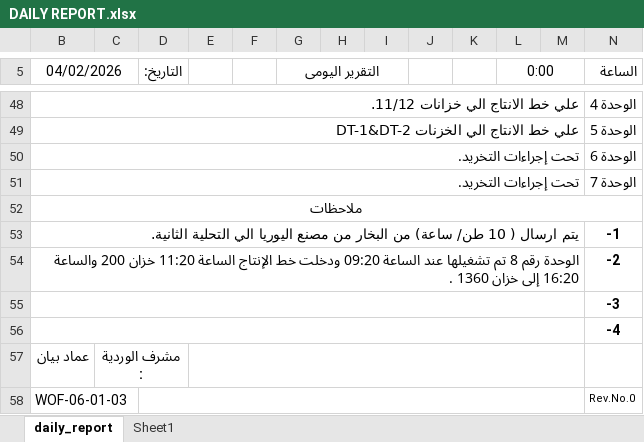
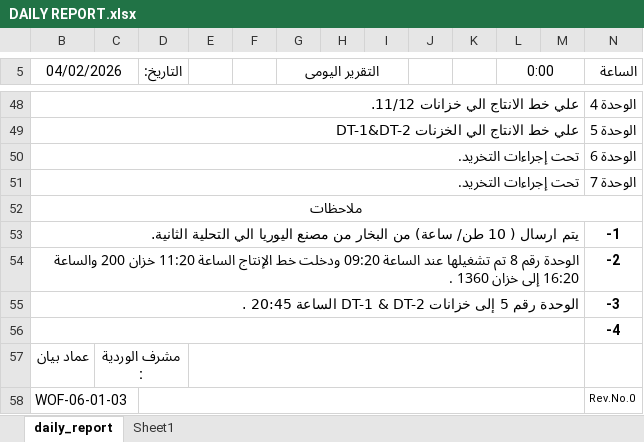
Before and after one commit to legacy7yt/backup, an Excel workbook: DAILY REPORT.xlsx, sheet daily_report, drawn as a sheet; only a part is shown, gaps mark what is left out; values as stored, in another font and other column widths than the file's, no borders; charts and pictures not drawn; the diff names each change by its address in the sheet, - before the commit and + after, or states it on an @@ line.

Commit message:
Auto update

```diff
--- a/DAILY REPORT.xlsx (sheet daily_report)
+++ b/DAILY REPORT.xlsx (sheet daily_report)
-B55 (04/02/2026): (empty)
+B55 (04/02/2026): الوحدة رقم 5 إلى خزانات DT-1 & DT-2 الساعة 20:45 .
```
